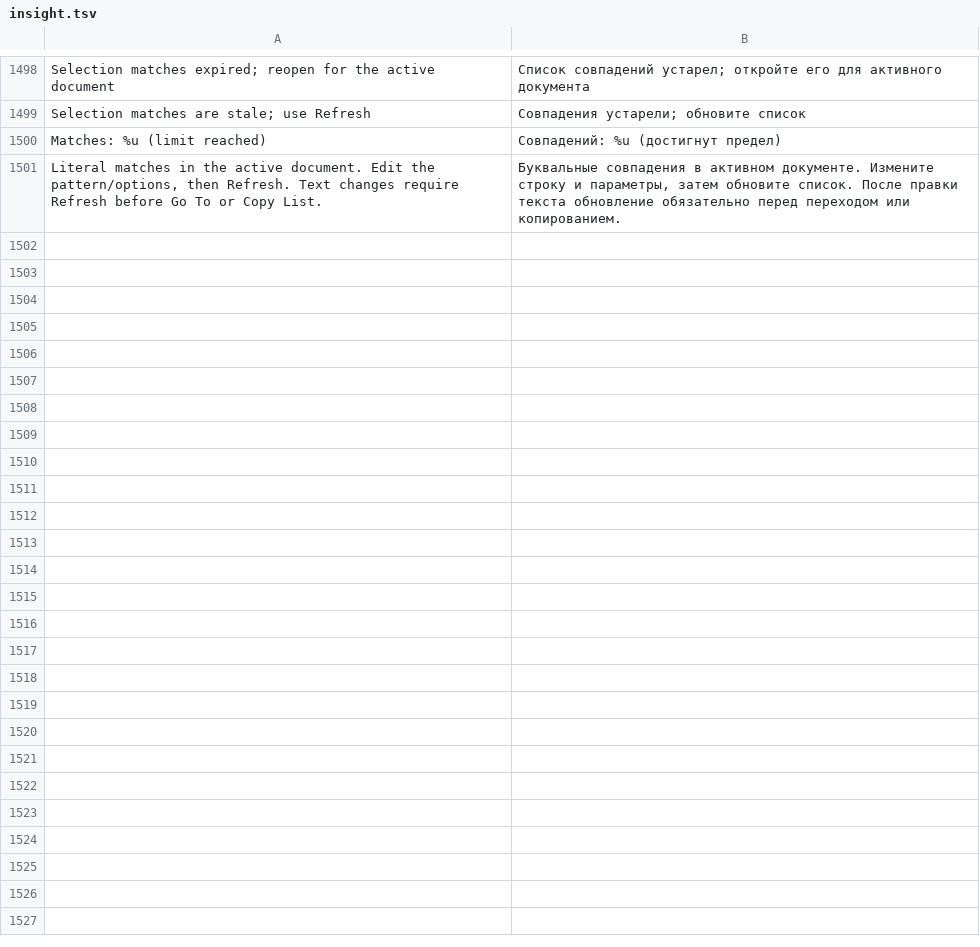
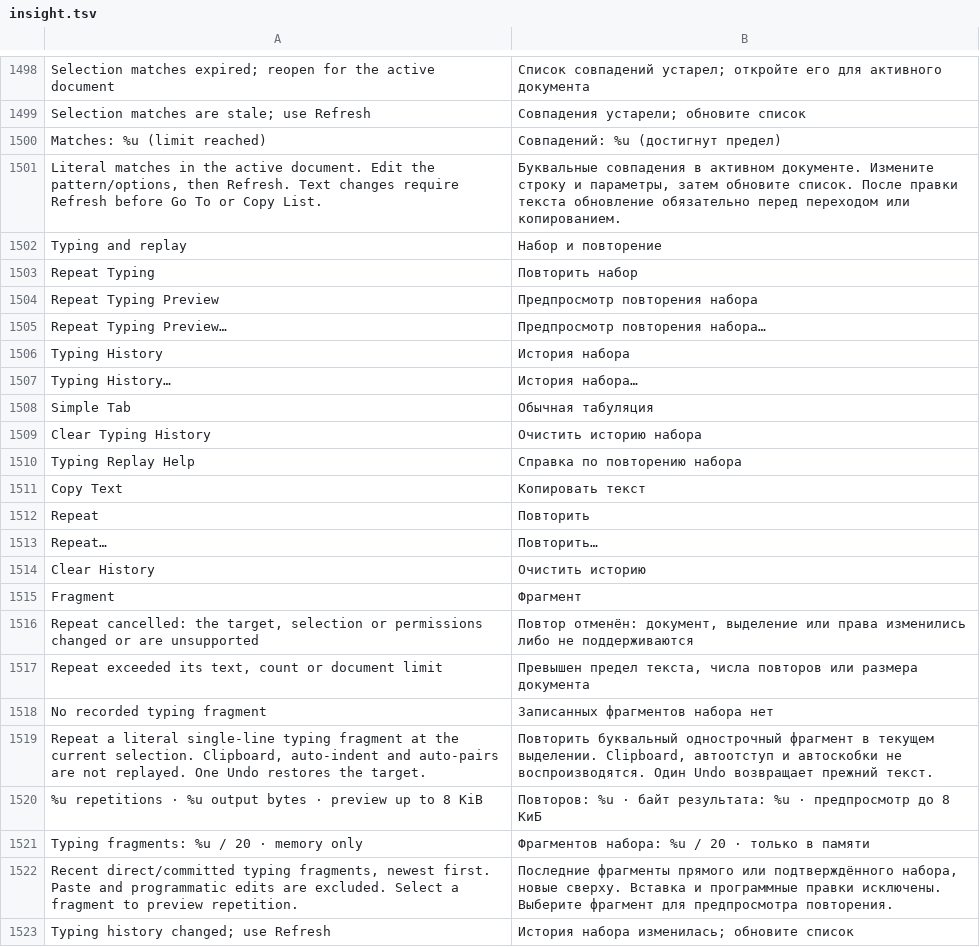
Before and after one commit to bhgv/geany-insight, a TSV file: insight/locale/insight.tsv, drawn as a sheet; only a part is shown, gaps mark what is left out.

Commit message:
Add direct typing capture, counted replay preview, memory history and literal Simple Tab

```diff
--- a/insight/locale/insight.tsv
+++ b/insight/locale/insight.tsv
@@ -1501 +1501,23 @@ Matches: %u (limit reached)	Совпадений: %u (достигнут пре
 Literal matches in the active document. Edit the pattern/options, then Refresh. Text changes require Refresh before Go To or Copy List.	Буквальные совпадения в активном документе. Измените строку и параметры, затем обновите список. После правки текста обновление обязательно перед переходом или копированием.
+Typing and replay	Набор и повторение
+Repeat Typing	Повторить набор
+Repeat Typing Preview	Предпросмотр повторения набора
+Repeat Typing Preview…	Предпросмотр повторения набора…
+Typing History	История набора
+Typing History…	История набора…
+Simple Tab	Обычная табуляция
+Clear Typing History	Очистить историю набора
+Typing Replay Help	Справка по повторению набора
+Copy Text	Копировать текст
+Repeat	Повторить
+Repeat…	Повторить…
+Clear History	Очистить историю
+Fragment	Фрагмент
+Repeat cancelled: the target, selection or permissions changed or are unsupported	Повтор отменён: документ, выделение или права изменились либо не поддерживаются
+Repeat exceeded its text, count or document limit	Превышен предел текста, числа повторов или размера документа
+No recorded typing fragment	Записанных фрагментов набора нет
+Repeat a literal single-line typing fragment at the current selection. Clipboard, auto-indent and auto-pairs are not replayed. One Undo restores the target.	Повторить буквальный однострочный фрагмент в текущем выделении. Clipboard, автоотступ и автоскобки не воспроизводятся. Один Undo возвращает прежний текст.
+%u repetitions · %u output bytes · preview up to 8 KiB	Повторов: %u · байт результата: %u · предпросмотр до 8 КиБ
+Typing fragments: %u / 20 · memory only	Фрагментов набора: %u / 20 · только в памяти
+Recent direct/committed typing fragments, newest first. Paste and programmatic edits are excluded. Select a fragment to preview repetition.	Последние фрагменты прямого или подтверждённого набора, новые сверху. Вставка и программные правки исключены. Выберите фрагмент для предпросмотра повторения.
+Typing history changed; use Refresh	История набора изменилась; обновите список
```
Also changed, not shown: 17 other files.
